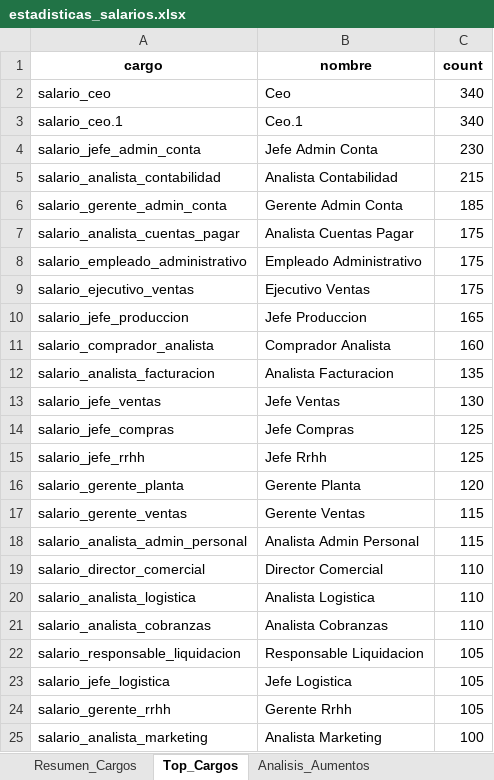
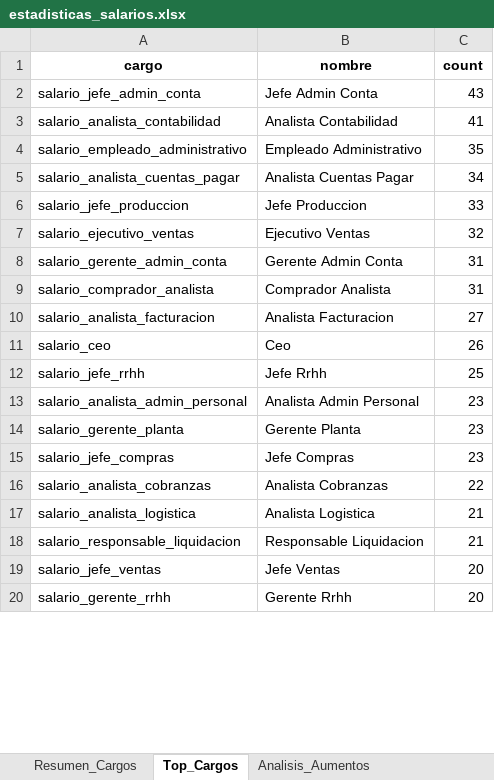
Before and after one commit to rodolfopardo/encuesta_salarial, an Excel workbook: data/processed/estadisticas_salarios.xlsx, sheet Top_Cargos, drawn as a sheet; only a part is shown; values as stored, in another font and other column widths than the file's, no borders; removed rows and columns are numbered as before the commit, all else as after; the diff covers the shown part only; the diff names each change by its address in the sheet, - before the commit and + after, or states it on an @@ line.

```diff
--- a/data/processed/estadisticas_salarios.xlsx (sheet Top_Cargos)
+++ b/data/processed/estadisticas_salarios.xlsx (sheet Top_Cargos)
-row 2: salario_ceo | Ceo | 340
-row 3: salario_ceo.1 | Ceo.1 | 340
-C2 (count): 230
+C2 (count): 43
-C3 (count): 215
+C3 (count): 41
-row 6: salario_gerente_admin_conta | Gerente Admin Conta | 185
-row 7: salario_analista_cuentas_pagar | Analista Cuentas Pagar | 175
-C4 (count): 175
+C4 (count): 35
-row 9: salario_ejecutivo_ventas | Ejecutivo Ventas | 175
+row 5: salario_analista_cuentas_pagar | Analista Cuentas Pagar | 34
-C6 (count): 165
+C6 (count): 33
+row 7: salario_ejecutivo_ventas | Ejecutivo Ventas | 32
+row 8: salario_gerente_admin_conta | Gerente Admin Conta | 31
-C9 (count): 160
+C9 (count): 31
-C10 (count): 135
+C10 (count): 27
-row 13: salario_jefe_ventas | Jefe Ventas | 130
-row 14: salario_jefe_compras | Jefe Compras | 125
+row 11: salario_ceo | Ceo | 26
-C12 (count): 125
+C12 (count): 25
-row 16: salario_gerente_planta | Gerente Planta | 120
-row 17: salario_gerente_ventas | Gerente Ventas | 115
-C13 (count): 115
+C13 (count): 23
-row 19: salario_director_comercial | Director Comercial | 110
-row 20: salario_analista_logistica | Analista Logistica | 110
+row 14: salario_gerente_planta | Gerente Planta | 23
+row 15: salario_jefe_compras | Jefe Compras | 23
-C16 (count): 110
+C16 (count): 22
+row 17: salario_analista_logistica | Analista Logistica | 21
-C18 (count): 105
+C18 (count): 21
-row 23: salario_jefe_logistica | Jefe Logistica | 105
+row 19: salario_jefe_ventas | Jefe Ventas | 20
-C20 (count): 105
+C20 (count): 20
-row 25: salario_analista_marketing | Analista Marketing | 100
```
Also changed, not shown: 6 added rows, 1 removed row and 5 edited cells elsewhere in this sheet, sheet Resumen_Cargos, sheet Analisis_Aumentos, 3 other files.
